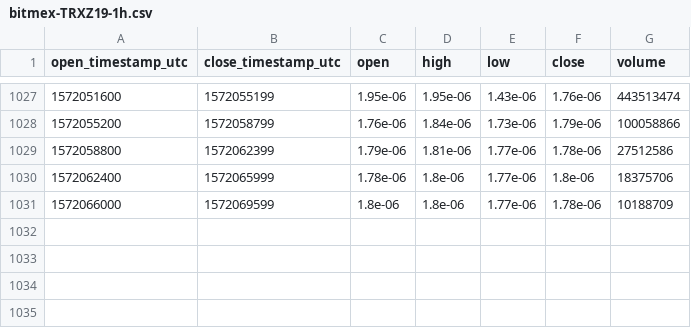
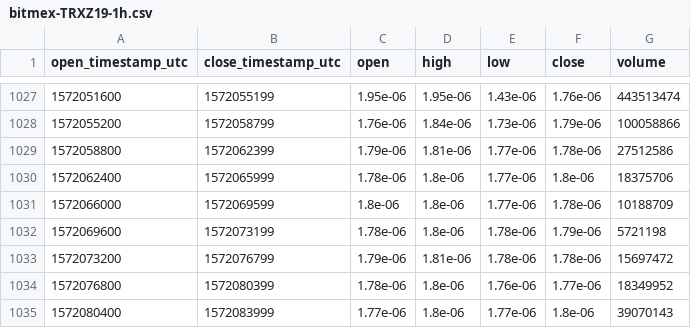
Before and after one commit to cryptobigbro/bitmex-TRXZ19, a CSV file: bitmex-TRXZ19-1h.csv, drawn as a sheet; only a part is shown, gaps mark what is left out.

Commit message:
Update OHLCV data.

```diff
--- a/bitmex-TRXZ19-1h.csv
+++ b/bitmex-TRXZ19-1h.csv
@@ -1031 +1031,5 @@ open_timestamp_utc,close_timestamp_utc,open,high,low,close,volume
 1572066000,1572069599,1.8e-06,1.8e-06,1.77e-06,1.78e-06,10188709
+1572069600,1572073199,1.78e-06,1.8e-06,1.78e-06,1.79e-06,5721198
+1572073200,1572076799,1.79e-06,1.81e-06,1.78e-06,1.78e-06,15697472
+1572076800,1572080399,1.78e-06,1.8e-06,1.76e-06,1.77e-06,18349952
+1572080400,1572083999,1.77e-06,1.8e-06,1.77e-06,1.8e-06,39070143
```
Also changed, not shown: 1 other file.
